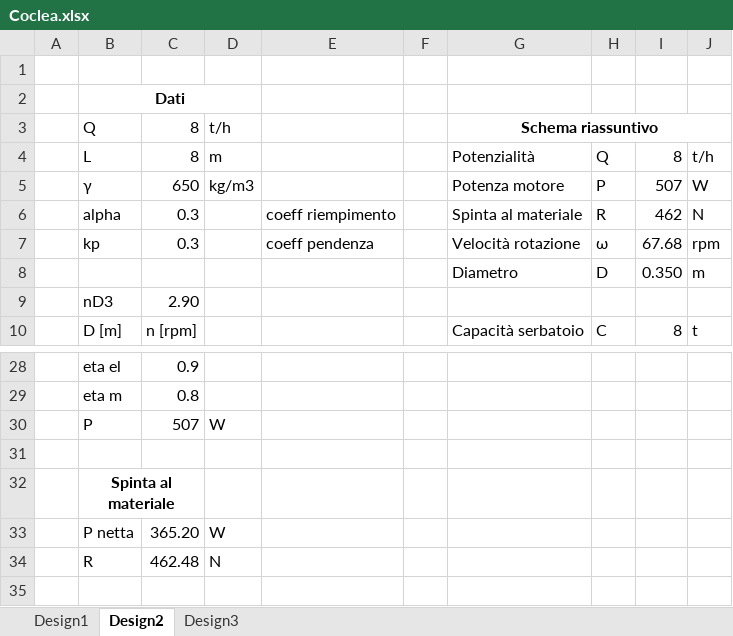
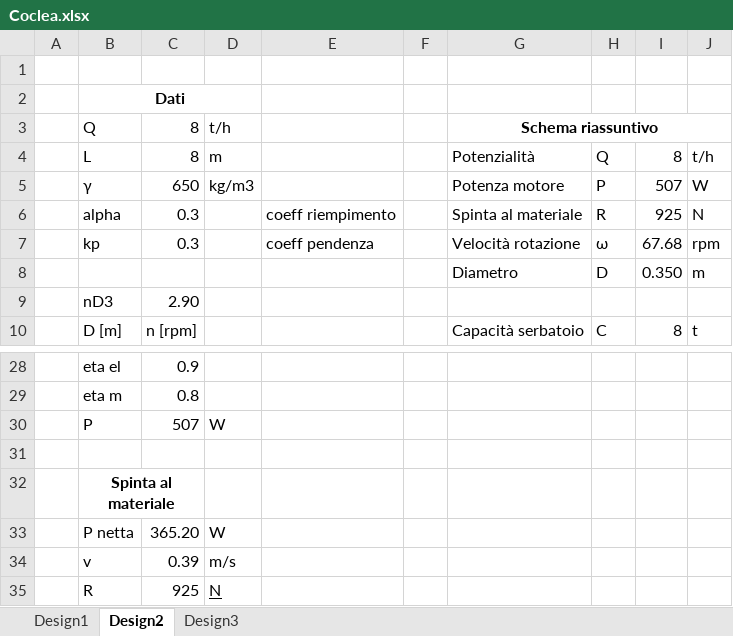
Before and after one commit to arma966/ImpiantiMeccanici, an Excel workbook: FogliCalcolo/Coclea/Coclea.xlsx, sheet Design2, drawn as a sheet; only a part is shown, gaps mark what is left out; values as stored, in another font and other column widths than the file's, no borders; addresses are those after the commit; the diff names each change by its address in the sheet, - before the commit and + after, or states it on an @@ line.

```diff
--- a/FogliCalcolo/Coclea/Coclea.xlsx (sheet Design2)
+++ b/FogliCalcolo/Coclea/Coclea.xlsx (sheet Design2)
-I6: 462
+I6: 925
+row 34:  | v | 0.39 | m/s
-C35: 462.48
+C35: 925
-D35 underline: off
+D35 underline: on
```
Also changed, not shown: sheet Design3, sheet Design1.
